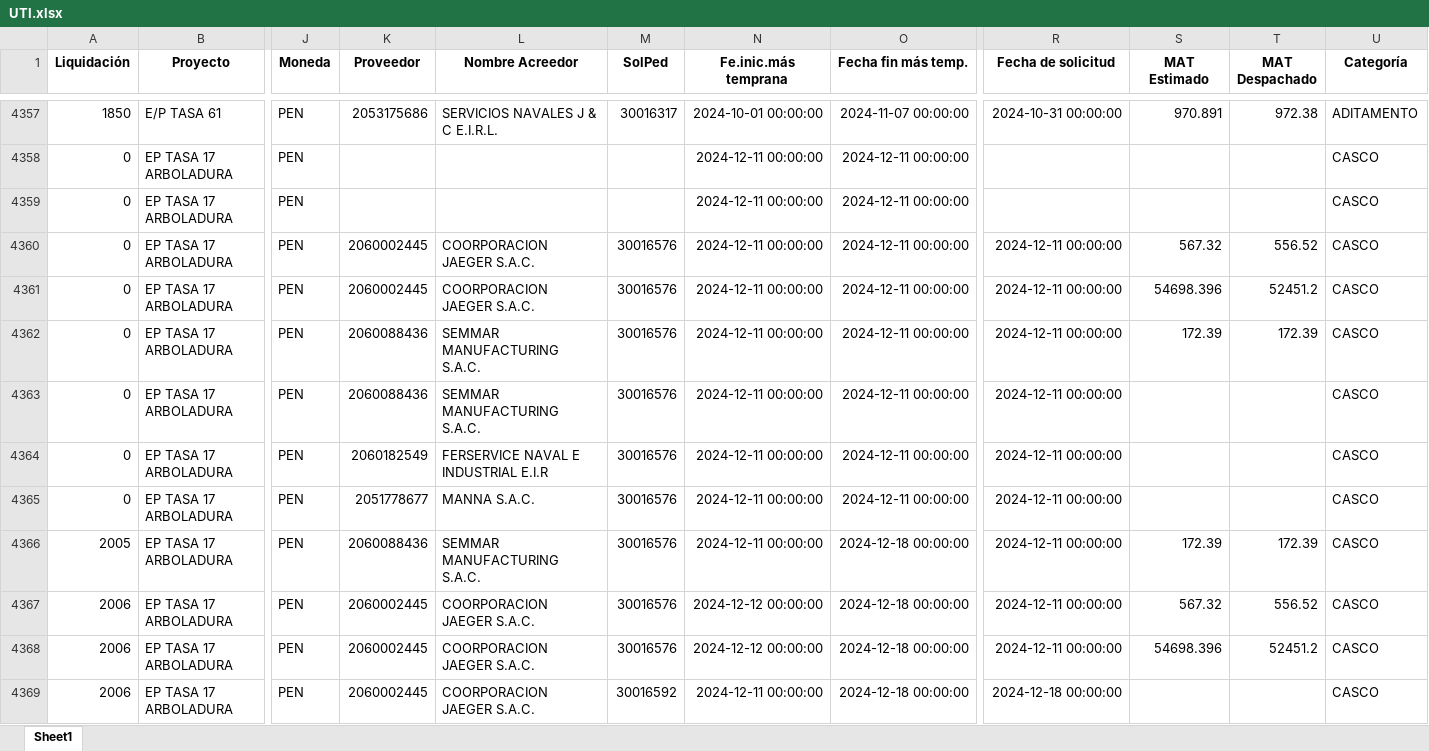
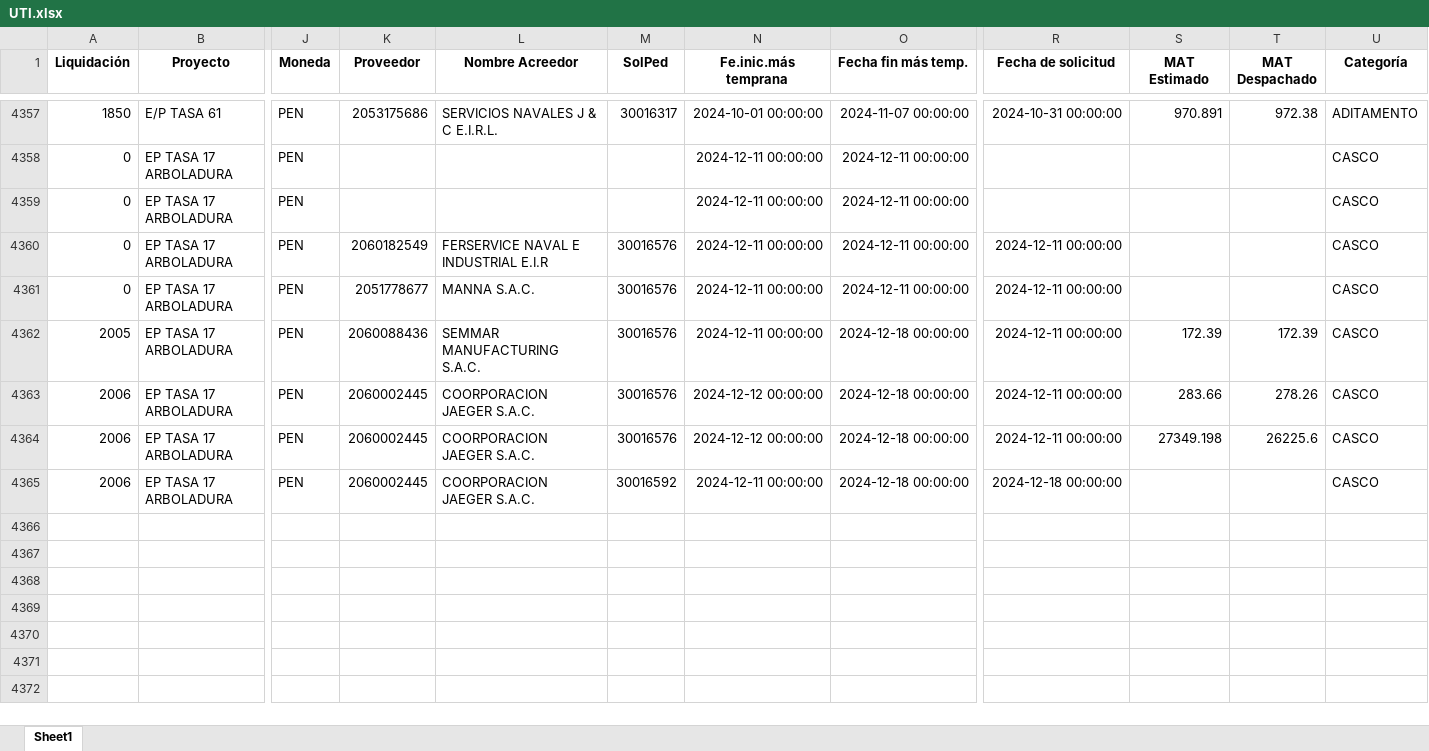
Before and after one commit to ProyectosAstillero/Astillero, an Excel workbook: 2024-2/UTI.xlsx, sheet Sheet1, drawn as a sheet; only a part is shown, gaps mark what is left out; values as stored, in another font and other column widths than the file's, no borders; removed rows and columns are numbered as before the commit, all else as after; rows hold the shown columns only; the diff names each change by its address in the sheet, - before the commit and + after, or states it on an @@ line.

```diff
--- a/2024-2/UTI.xlsx (sheet Sheet1)
+++ b/2024-2/UTI.xlsx (sheet Sheet1)
-row 4360: 0 | EP TASA 17 ARBOLADURA | PEN | 2060002445 | COORPORACION JAEGER S.A.C. | 30016576 | 2024-12-11 00:00:00 | 2024-12-11 00:00:00 | 2024-12-11 00:00:00 | 567.32 | 556.52 | CASCO
-row 4361: 0 | EP TASA 17 ARBOLADURA | PEN | 2060002445 | COORPORACION JAEGER S.A.C. | 30016576 | 2024-12-11 00:00:00 | 2024-12-11 00:00:00 | 2024-12-11 00:00:00 | 54698.396 | 52451.2 | CASCO
-row 4362: 0 | EP TASA 17 ARBOLADURA | PEN | 2060088436 | SEMMAR MANUFACTURING S.A.C. | 30016576 | 2024-12-11 00:00:00 | 2024-12-11 00:00:00 | 2024-12-11 00:00:00 | 172.39 | 172.39 | CASCO
-row 4363: 0 | EP TASA 17 ARBOLADURA | PEN | 2060088436 | SEMMAR MANUFACTURING S.A.C. | 30016576 | 2024-12-11 00:00:00 | 2024-12-11 00:00:00 | 2024-12-11 00:00:00 |  |  | CASCO
-S4363 (MAT Estimado): 567.32
+S4363 (MAT Estimado): 283.66
-T4363 (MAT Despachado): 556.52
+T4363 (MAT Despachado): 278.26
-S4364 (MAT Estimado): 54698.396
+S4364 (MAT Estimado): 27349.198
-T4364 (MAT Despachado): 52451.2
+T4364 (MAT Despachado): 26225.6
```
Also changed, not shown: 2 other files.
